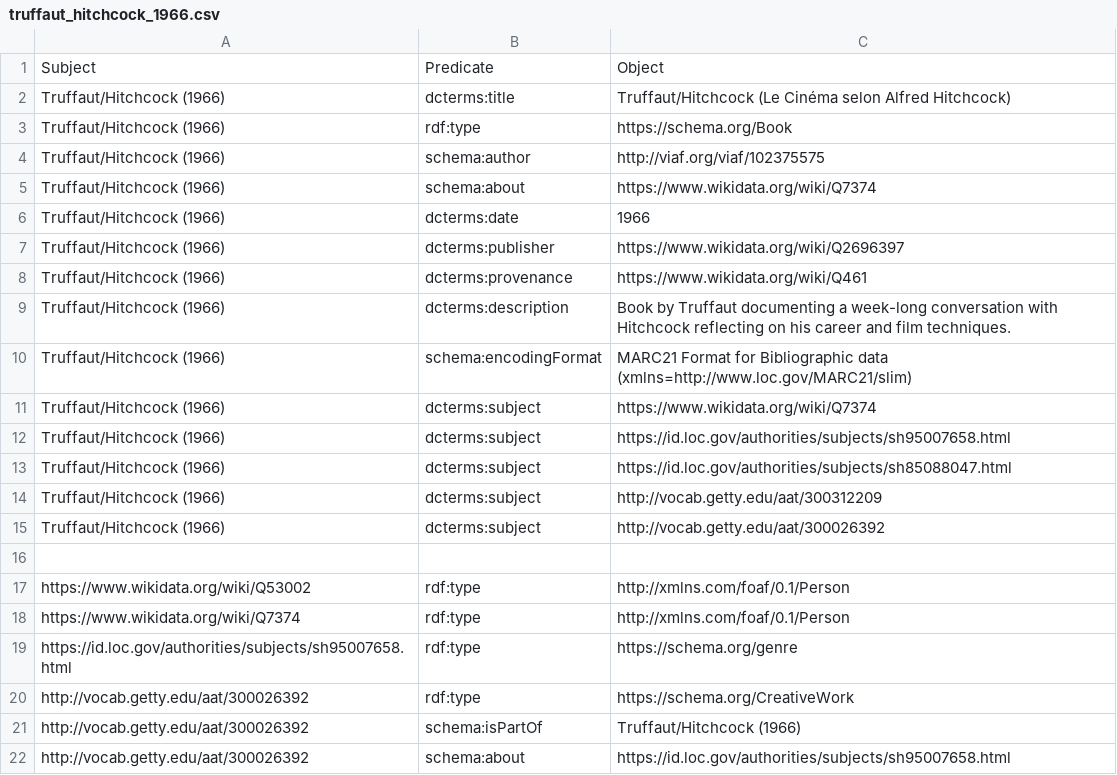
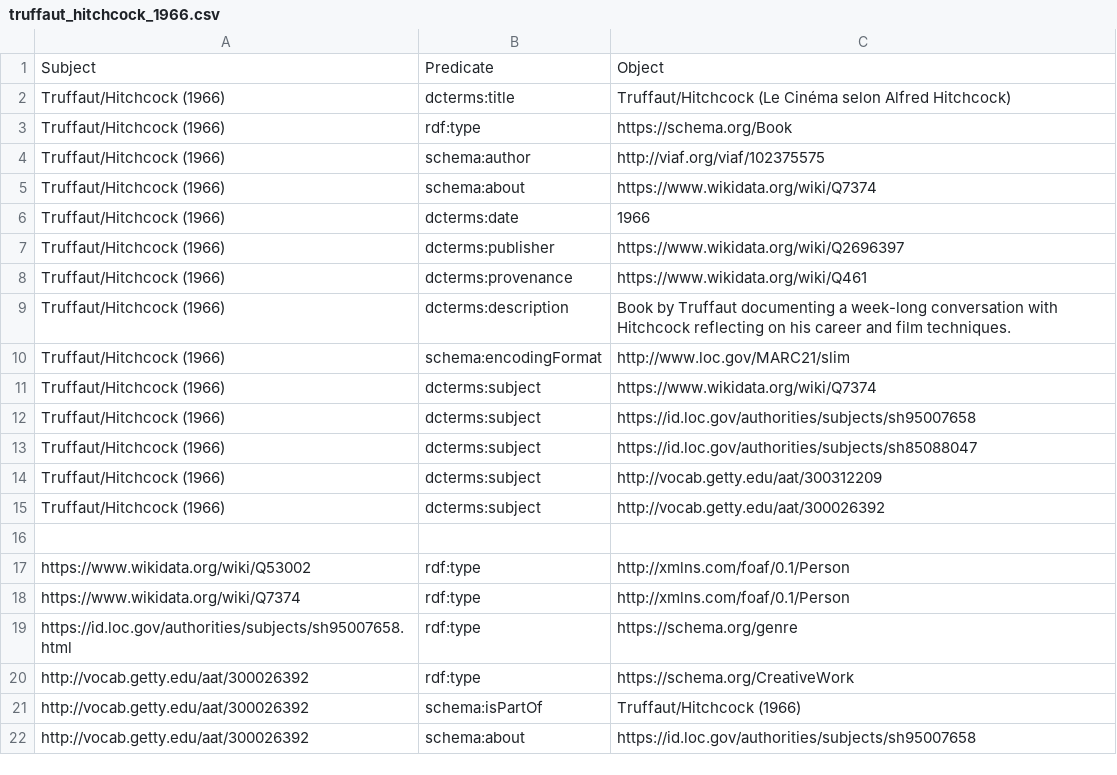
Before and after one commit to chiarapicardii/hitchcock_project, a CSV file: csv_folder/truffaut_hitchcock_1966.csv, drawn as a sheet; the diff names each change by its address in the sheet, - before the commit and + after, or states it on an @@ line.

Commit message:
truffaut_hitchcock_1966.csv

```diff
--- a/csv_folder/truffaut_hitchcock_1966.csv
+++ b/csv_folder/truffaut_hitchcock_1966.csv
-C10: MARC21 Format for Bibliographic data (xmlns=http://www.loc.gov/MARC21/slim)
+C10: http://www.loc.gov/MARC21/slim
-C12: https://id.loc.gov/authorities/subjects/sh95007658.html
+C12: https://id.loc.gov/authorities/subjects/sh95007658
-C13: https://id.loc.gov/authorities/subjects/sh85088047.html
+C13: https://id.loc.gov/authorities/subjects/sh85088047
-C22: https://id.loc.gov/authorities/subjects/sh95007658.html
+C22: https://id.loc.gov/authorities/subjects/sh95007658
```
